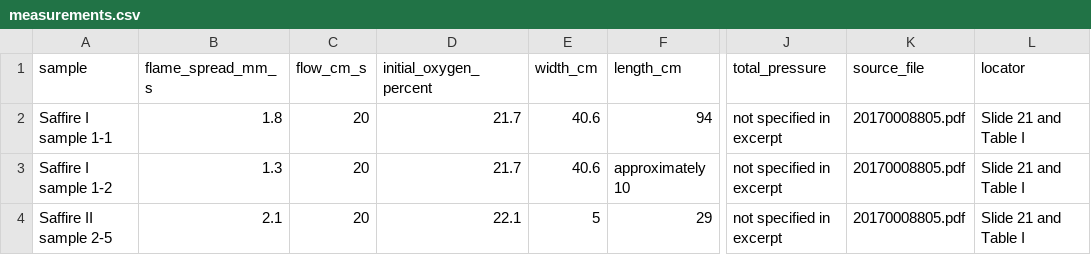
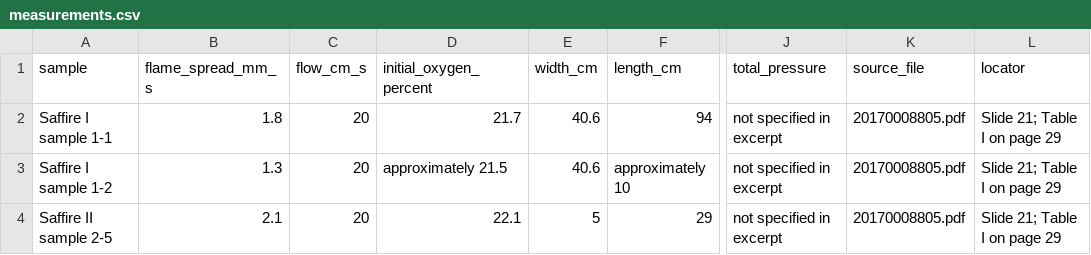
Before and after one commit to Vortex-Aathish-Studios-2010/astroflare, a CSV file: public/measurements.csv, drawn as a sheet; only a part is shown, gaps mark what is left out; the diff names each change by its address in the sheet, - before the commit and + after, or states it on an @@ line.

```diff
--- a/public/measurements.csv
+++ b/public/measurements.csv
-L2:L4 (locator): Slide 21 and Table I
+L2:L4 (locator): Slide 21; Table I on page 29
-D3 (initial_oxygen_percent): 21.7
+D3 (initial_oxygen_percent): approximately 21.5
```
Also changed, not shown: 30 other files.
